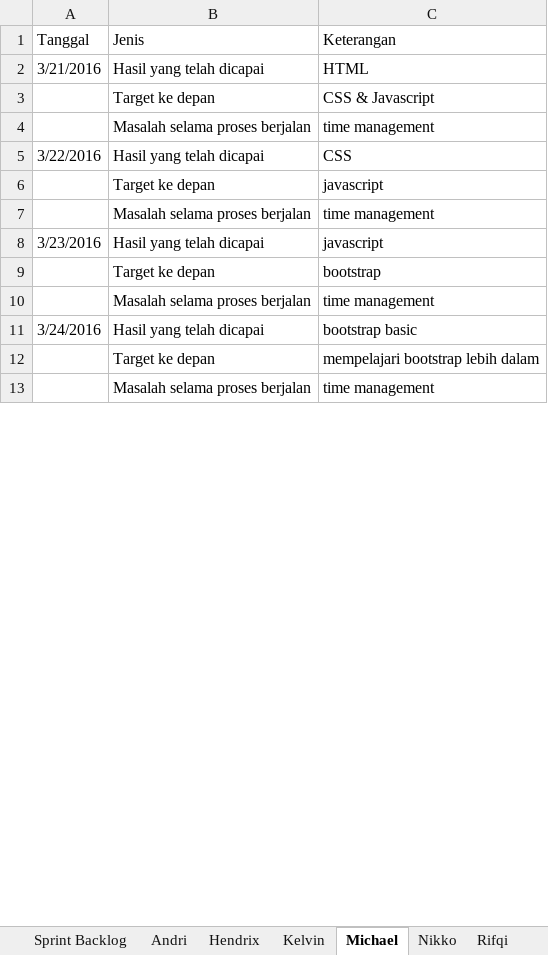
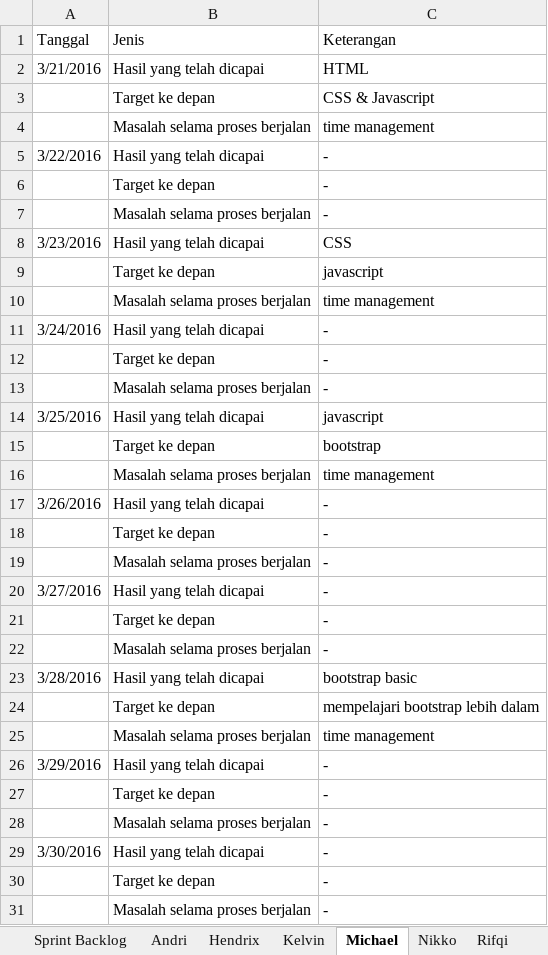
Before and after one commit to wyudithya/ASD_LA01_2016_Restaurant, an Excel workbook: Agile_LA01_Team 05_Sprint Planning, Daily Scrum & Sprint Backlog.xlsx, sheet Michael, drawn as a sheet; only a part is shown; values as stored, in another font and other column widths than the file's, no cell formats; charts and pictures not drawn; addresses are those after the commit; the diff covers the shown part only; the diff names each change by its address in the sheet, - before the commit and + after, or states it on an @@ line.

```diff
--- a/Agile_LA01_Team 05_Sprint Planning, Daily Scrum & Sprint Backlog.xlsx (sheet Michael)
+++ b/Agile_LA01_Team 05_Sprint Planning, Daily Scrum & Sprint Backlog.xlsx (sheet Michael)
-C5 (Keterangan): CSS
+C5 (Keterangan): -
+row 6:  | Target ke depan | -
+row 7:  | Masalah selama proses berjalan | -
+row 8: 3/23/2016 | Hasil yang telah dicapai | CSS
+row 11: 3/24/2016 | Hasil yang telah dicapai | -
+row 12:  | Target ke depan | -
+row 13:  | Masalah selama proses berjalan | -
-A14 (Tanggal): 3/23/2016
+A14 (Tanggal): 3/25/2016
+row 17: 3/26/2016 | Hasil yang telah dicapai | -
+row 18:  | Target ke depan | -
+row 19:  | Masalah selama proses berjalan | -
+row 20: 3/27/2016 | Hasil yang telah dicapai | -
+row 21:  | Target ke depan | -
+row 22:  | Masalah selama proses berjalan | -
-A23 (Tanggal): 3/24/2016
+A23 (Tanggal): 3/28/2016
+row 26: 3/29/2016 | Hasil yang telah dicapai | -
+row 27:  | Target ke depan | -
+row 28:  | Masalah selama proses berjalan | -
+row 29: 3/30/2016 | Hasil yang telah dicapai | -
+row 30:  | Target ke depan | -
+row 31:  | Masalah selama proses berjalan | -
```
Also changed, not shown: 90 added rows, 24 removed rows and 26 edited cells elsewhere in this sheet, sheet Steven, sheet Kelvin, sheet Nikko, sheet Andri, sheet Wiedy, sheet Robby, 4 more sheets, cell formats, charts or pictures, 32 other files.
